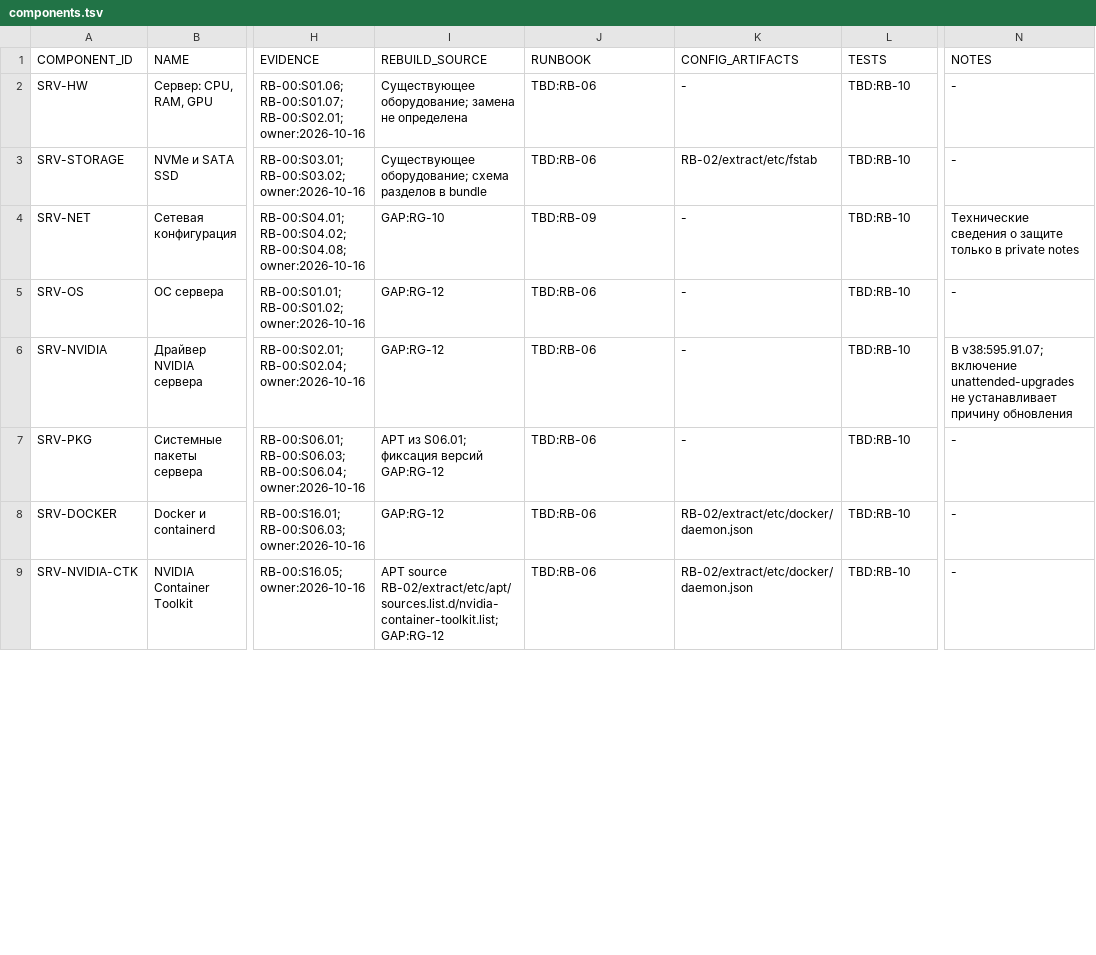
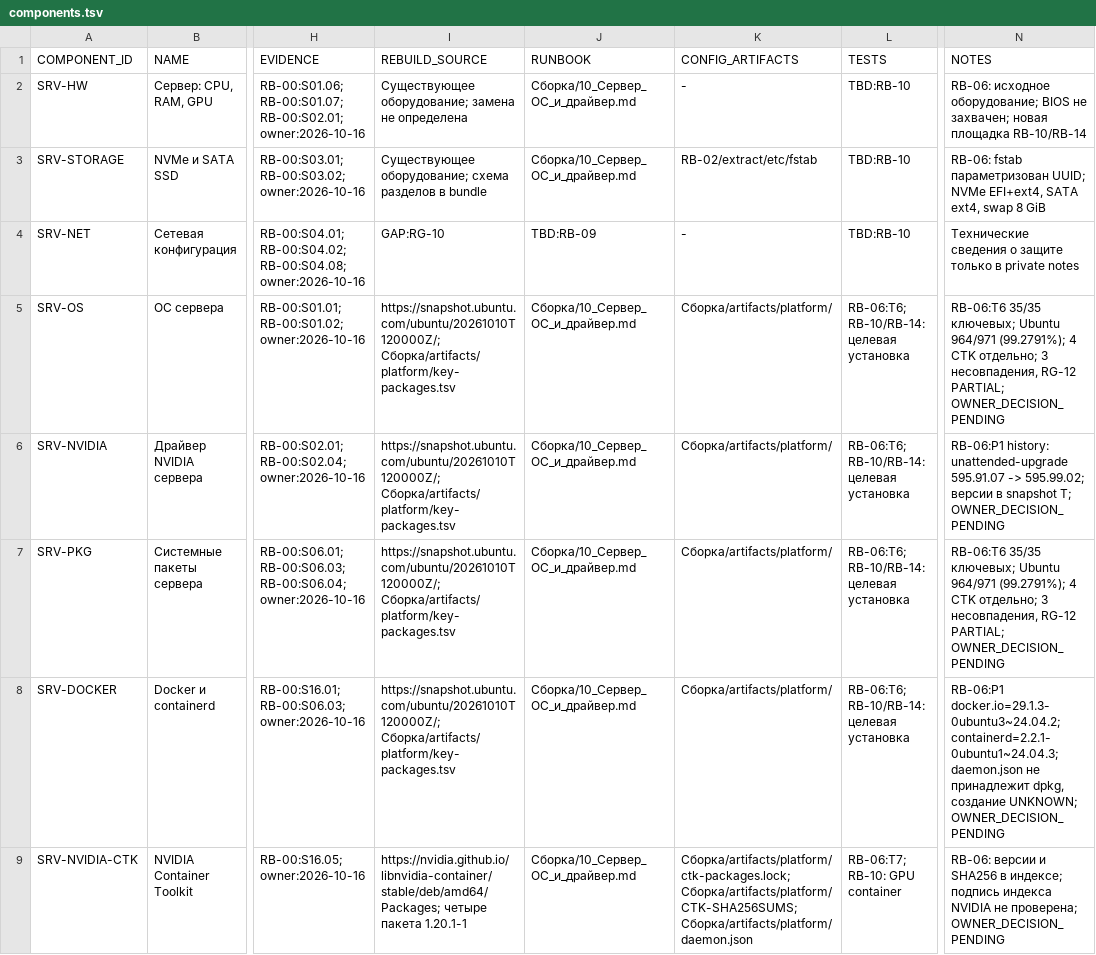
Before and after one commit to SalyginVS/AI-Lab, a TSV file: Сборка/manifest/components.tsv, drawn as a sheet; only a part is shown, gaps mark what is left out; the diff covers the shown part only; the diff names each change by its address in the sheet, - before the commit and + after, or states it on an @@ line.

Commit message:
docs(rb06): pin platform sources and package Ollama runtime

```diff
--- a/Сборка/manifest/components.tsv
+++ b/Сборка/manifest/components.tsv
-J2:J3 (RUNBOOK): TBD:RB-06
+J2:J3 (RUNBOOK): Сборка/10_Сервер_ОС_и_драйвер.md
-N2 (NOTES): -
+N2 (NOTES): RB-06: исходное оборудование; BIOS не захвачен; новая площадка RB-10/RB-14
-N3 (NOTES): -
+N3 (NOTES): RB-06: fstab параметризован UUID; NVMe EFI+ext4, SATA ext4, swap 8 GiB
-I5:I6 (REBUILD_SOURCE): GAP:RG-12
+I5:I6 (REBUILD_SOURCE): https://snapshot.ubuntu.com/ubuntu/20261010T120000Z/; Сборка/artifacts/platform/key-packages.tsv
-J5:J9 (RUNBOOK): TBD:RB-06
+J5:J9 (RUNBOOK): Сборка/10_Сервер_ОС_и_драйвер.md
-K5:K7 (CONFIG_ARTIFACTS): -
+K5:K7 (CONFIG_ARTIFACTS): Сборка/artifacts/platform/
-L5:L8 (TESTS): TBD:RB-10
+L5:L8 (TESTS): RB-06:T6; RB-10/RB-14: целевая установка
-N5 (NOTES): -
+N5 (NOTES): RB-06:T6 35/35 ключевых; Ubuntu 964/971 (99.2791%); 4 CTK отдельно; 3 несовпадения, RG-12 PARTIAL; OWNER_DECISION_PENDING
-N6 (NOTES): В v38:595.91.07; включение unattended-upgrades не устанавливает причину обновления
+N6 (NOTES): RB-06:P1 history: unattended-upgrade 595.91.07 -> 595.99.02; версии в snapshot T; OWNER_DECISION_PENDING
-I7 (REBUILD_SOURCE): APT из S06.01; фиксация версий GAP:RG-12
+I7 (REBUILD_SOURCE): https://snapshot.ubuntu.com/ubuntu/20261010T120000Z/; Сборка/artifacts/platform/key-packages.tsv
-N7 (NOTES): -
+N7 (NOTES): RB-06:T6 35/35 ключевых; Ubuntu 964/971 (99.2791%); 4 CTK отдельно; 3 несовпадения, RG-12 PARTIAL; OWNER_DECISION_PENDING
-I8 (REBUILD_SOURCE): GAP:RG-12
+I8 (REBUILD_SOURCE): https://snapshot.ubuntu.com/ubuntu/20261010T120000Z/; Сборка/artifacts/platform/key-packages.tsv
-K8 (CONFIG_ARTIFACTS): RB-02/extract/etc/docker/daemon.json
+K8 (CONFIG_ARTIFACTS): Сборка/artifacts/platform/
-N8 (NOTES): -
+N8 (NOTES): RB-06:P1 docker.io=29.1.3-0ubuntu3~24.04.2; containerd=2.2.1-0ubuntu1~24.04.3; daemon.json не принадлежит dpkg, создание UNKNOWN; OWNER_DECISION_PENDING
-I9 (REBUILD_SOURCE): APT source RB-02/extract/etc/apt/sources.list.d/nvidia-container-toolkit.list; GAP:RG-12
+I9 (REBUILD_SOURCE): https://nvidia.github.io/libnvidia-container/stable/deb/amd64/Packages; четыре пакета 1.20.1-1
-K9 (CONFIG_ARTIFACTS): RB-02/extract/etc/docker/daemon.json
+K9 (CONFIG_ARTIFACTS): Сборка/artifacts/platform/ctk-packages.lock; Сборка/artifacts/platform/CTK-SHA256SUMS; Сборка/artifacts/platform/daemon.json
-L9 (TESTS): TBD:RB-10
+L9 (TESTS): RB-06:T7; RB-10: GPU container
-N9 (NOTES): -
+N9 (NOTES): RB-06: версии и SHA256 в индексе; подпись индекса NVIDIA не проверена; OWNER_DECISION_PENDING
```
Also changed, not shown: 14 edited cells elsewhere in this file, Сборка/manifest/artifacts.tsv, 25 other files.
